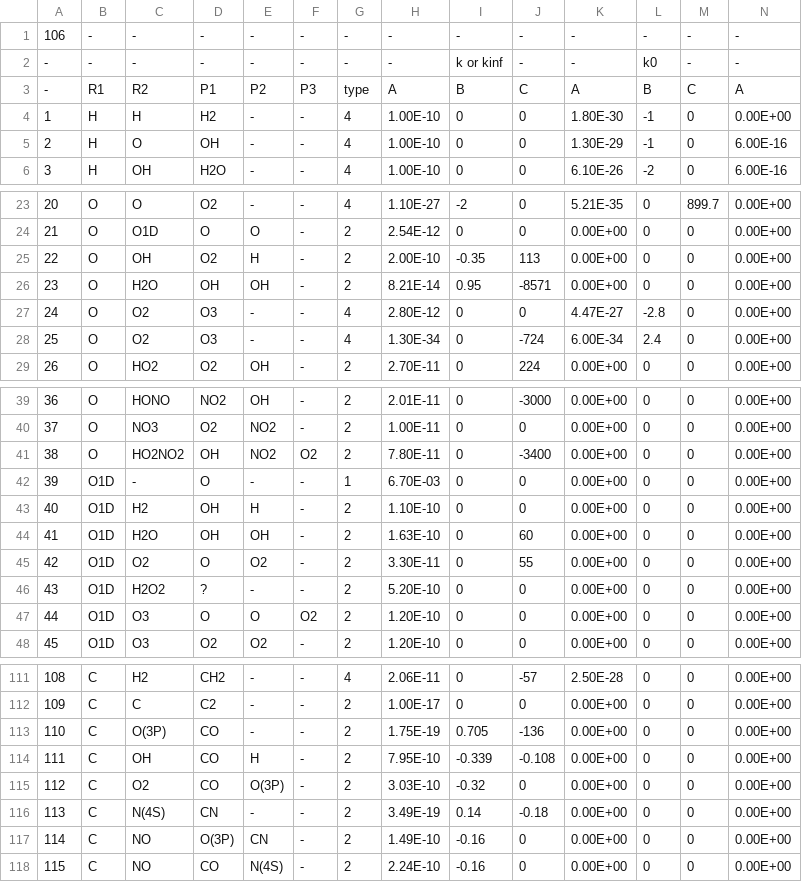
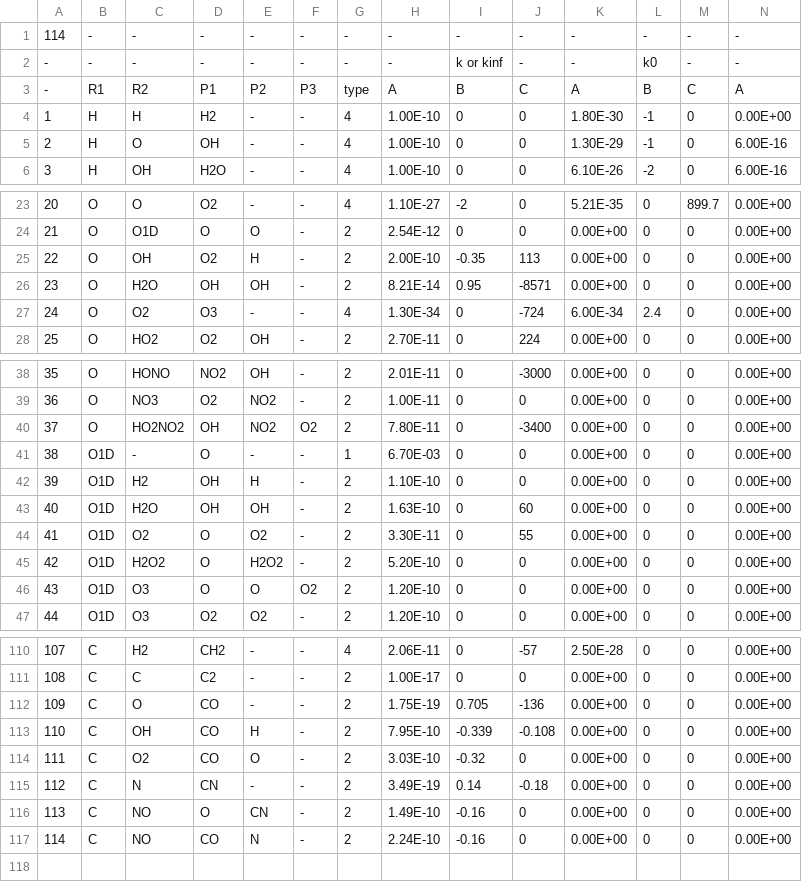
Before and after one commit to danielloyw/saguaro-photochem, a CSV file: data/reactions/nreactions.csv, drawn as a sheet; only a part is shown, gaps mark what is left out; removed rows and columns are numbered as before the commit, all else as after; rows hold the shown columns only; the diff names each change by its address in the sheet, - before the commit and + after, or states it on an @@ line.

Commit message:
Reorganized data\reactions
Cleaned up data\reactions, shifted active reaction files from wrk to
data\reactions

```diff
--- a/data/reactions/nreactions.csv
+++ b/data/reactions/nreactions.csv
@@ column A renumbered from row 1 down @@
-row 27: 24 | O | O2 | O3 | - | - | 4 | 2.80E-12 | 0 | 0 | 4.47E-27 | -2.8 | 0 | 0.00E+00
-D45: ?
+D45: O
-E45: -
+E45: H2O2
-C112: O(3P)
+C112: O
-E114: O(3P)
+E114: O
-C115: N(4S)
+C115: N
-D116: O(3P)
+D116: O
-E117: N(4S)
+E117: N
```
Also changed, not shown: data/reactions/ireactions.csv, 9 other files.
